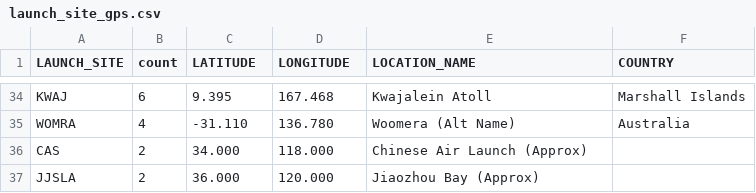
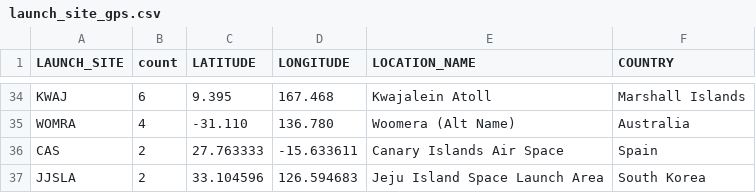
Before and after one commit to Xaneca/VAD_2026, a CSV file: DATASETS_SATTELITES/launch_site_gps.csv, drawn as a sheet; only a part is shown, gaps mark what is left out; the diff covers the shown part only.

Commit message:
coordinates and names updated

```diff
--- a/DATASETS_SATTELITES/launch_site_gps.csv
+++ b/DATASETS_SATTELITES/launch_site_gps.csv
@@ -35,3 +35,3 @@ KWAJ,6,9.395,167.468,Kwajalein Atoll, Marshall Islands
 WOMRA,4,-31.110,136.780,Woomera (Alt Name), Australia
-CAS,2,34.000,118.000,Chinese Air Launch (Approx)
-JJSLA,2,36.000,120.000,Jiaozhou Bay (Approx)
+CAS,2,27.763333,-15.633611,Canary Islands Air Space, Spain
+JJSLA,2,33.104596,126.594683,Jeju Island Space Launch Area, South Korea
```
Also changed, not shown: 29 edited cells elsewhere in this file.
